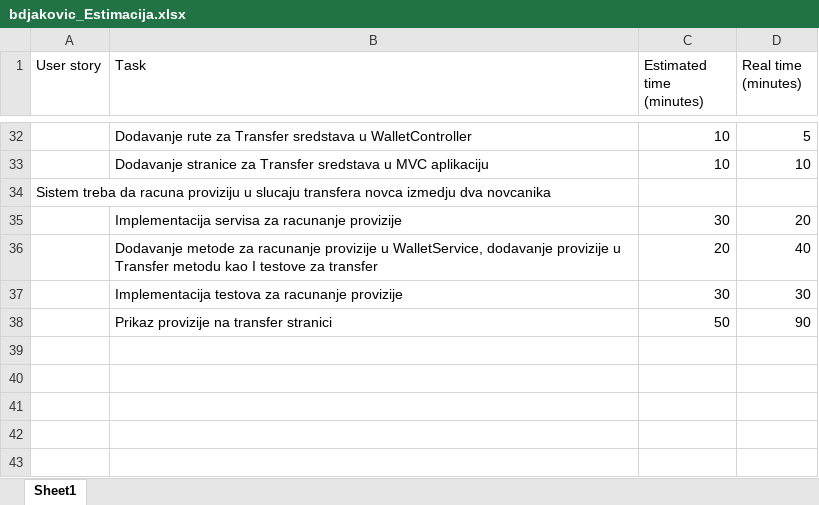
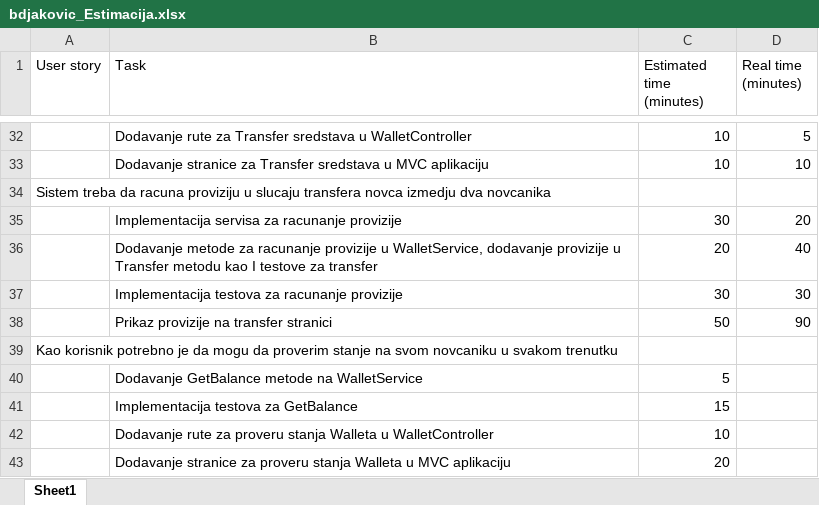
Before and after one commit to brankodjakovic96/WebWallet, an Excel workbook: bdjakovic_Estimacija.xlsx, sheet Sheet1, drawn as a sheet; only a part is shown, gaps mark what is left out; values as stored, in another font and other column widths than the file's, no borders; the diff names each change by its address in the sheet, - before the commit and + after, or states it on an @@ line.

Commit message:
Updated task estimation for WalletBalance user story.

```diff
--- a/bdjakovic_Estimacija.xlsx (sheet Sheet1)
+++ b/bdjakovic_Estimacija.xlsx (sheet Sheet1)
+row 39: Kao korisnik potrebno je da mogu da proverim stanje na svom novcaniku u svakom trenutku
+row 40:  | Dodavanje GetBalance metode na WalletService | 5
+row 41:  | Implementacija testova za GetBalance | 15
+row 42:  | Dodavanje rute za proveru stanja Walleta u WalletController | 10
+row 43:  | Dodavanje stranice za proveru stanja Walleta u MVC aplikaciju | 20
```
